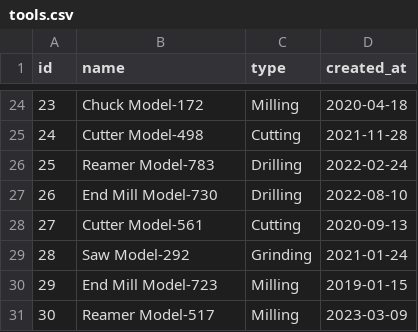
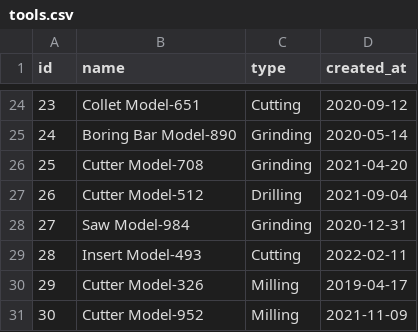
Before and after one commit to jschubert2/Machine_Management, a CSV file: backend/csv/tools.csv, drawn as a sheet; only a part is shown, gaps mark what is left out; the diff covers the shown part only.

```diff
--- a/backend/csv/tools.csv
+++ b/backend/csv/tools.csv
@@ -24,8 +24,8 @@ id,name,type,created_at
-23,Chuck Model-172,Milling,2020-04-18
-24,Cutter Model-498,Cutting,2021-11-28
-25,Reamer Model-783,Drilling,2022-02-24
-26,End Mill Model-730,Drilling,2022-08-10
-27,Cutter Model-561,Cutting,2020-09-13
-28,Saw Model-292,Grinding,2021-01-24
-29,End Mill Model-723,Milling,2019-01-15
-30,Reamer Model-517,Milling,2023-03-09
+23,Collet Model-651,Cutting,2020-09-12
+24,Boring Bar Model-890,Grinding,2020-05-14
+25,Cutter Model-708,Grinding,2021-04-20
+26,Cutter Model-512,Drilling,2021-09-04
+27,Saw Model-984,Grinding,2020-12-31
+28,Insert Model-493,Cutting,2022-02-11
+29,Cutter Model-326,Milling,2019-04-17
+30,Cutter Model-952,Milling,2021-11-09
```
Also changed, not shown: 60 edited cells elsewhere in this file, backend/csv/machine_metrics.csv, backend/csv/machines.csv, 7 other files.
